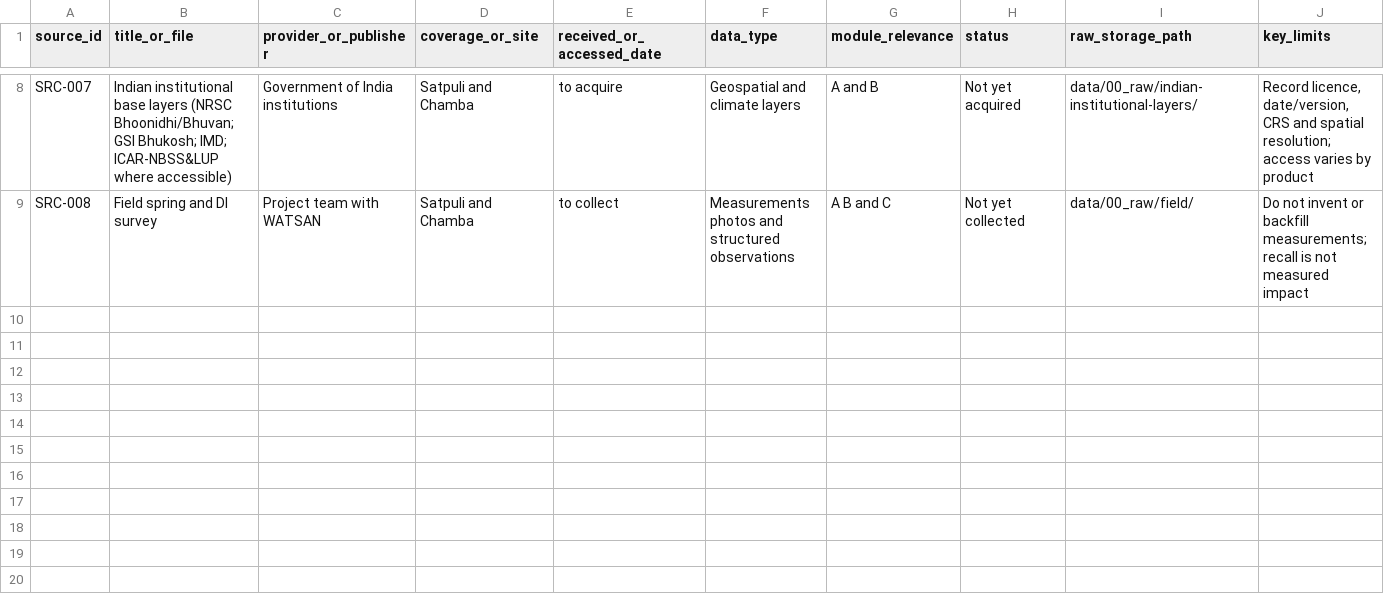
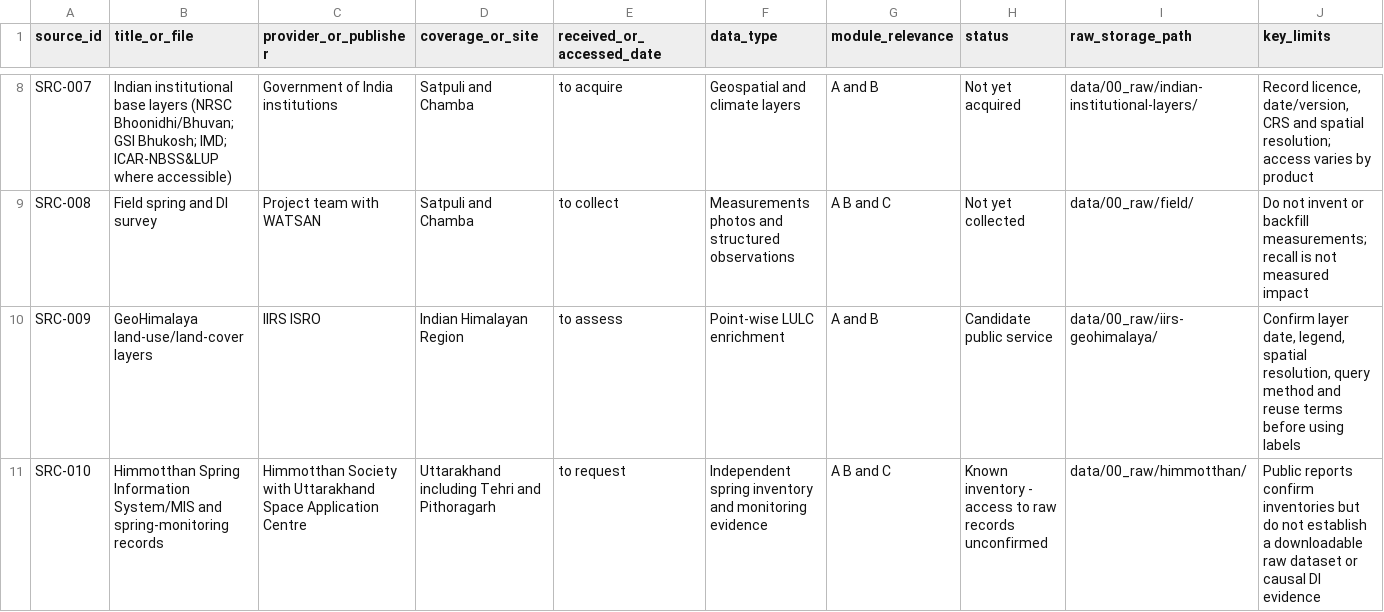
Before and after one commit to Abhishek-R09/rdi-watsan-springshed-decision-support, a CSV file: docs/source-register/source-register.csv, drawn as a sheet; only a part is shown, gaps mark what is left out; rows hold the shown columns only; the diff names each change by its address in the sheet, - before the commit and + after, or states it on an @@ line.

```diff
--- a/docs/source-register/source-register.csv
+++ b/docs/source-register/source-register.csv
+row 10: SRC-009 | GeoHimalaya land-use/land-cover layers | IIRS ISRO | Indian Himalayan Region | to assess | Point-wise LULC enrichment | A and B | Candidate public service | data/00_raw/iirs-geohimalaya/ | Confirm layer date, legend, spatial resolution, query method and reuse terms before using labels
+row 11: SRC-010 | Himmotthan Spring Information System/MIS and spring-monitoring records | Himmotthan Society with Uttarakhand Space Application Centre | Uttarakhand including Tehri and Pithoragarh | to request | Independent spring inventory and monitoring evidence | A B and C | Known inventory - access to raw records unconfirmed | data/00_raw/himmotthan/ | Public reports confirm inventories but do not establish a downloadable raw dataset or causal DI evidence
```
Also changed, not shown: docs/source-register/acquisition-queue.csv, 2 other files.
